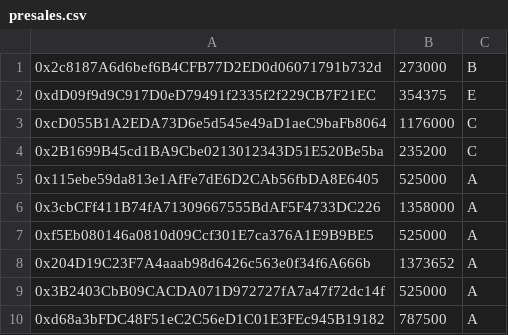
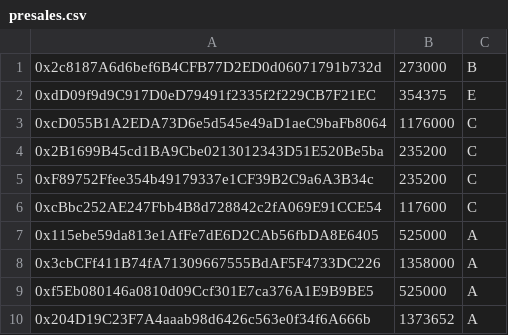
Before and after one commit to ColuLocalNetwork/CLN-solidity, a CSV file: scripts/deployment/config/presales.csv, drawn as a sheet; only a part is shown; the shorter side is filled out with more unchanged rows.

```diff
--- a/scripts/deployment/config/presales.csv
+++ b/scripts/deployment/config/presales.csv
@@ -4,2 +4,4 @@
 0x2B1699B45cd1BA9Cbe0213012343D51E520Be5ba, 235200,   C
+0xF89752Ffee354b49179337e1CF39B2C9a6A3B34c, 235200,   C
+0xcBbc252AE247Fbb4B8d728842c2fA069E91CCE54, 117600,   C
 0x115ebe59da813e1AfFe7dE6D2CAb56fbDA8E6405, 525000,   A
```
Also changed, not shown: 2 other files.
